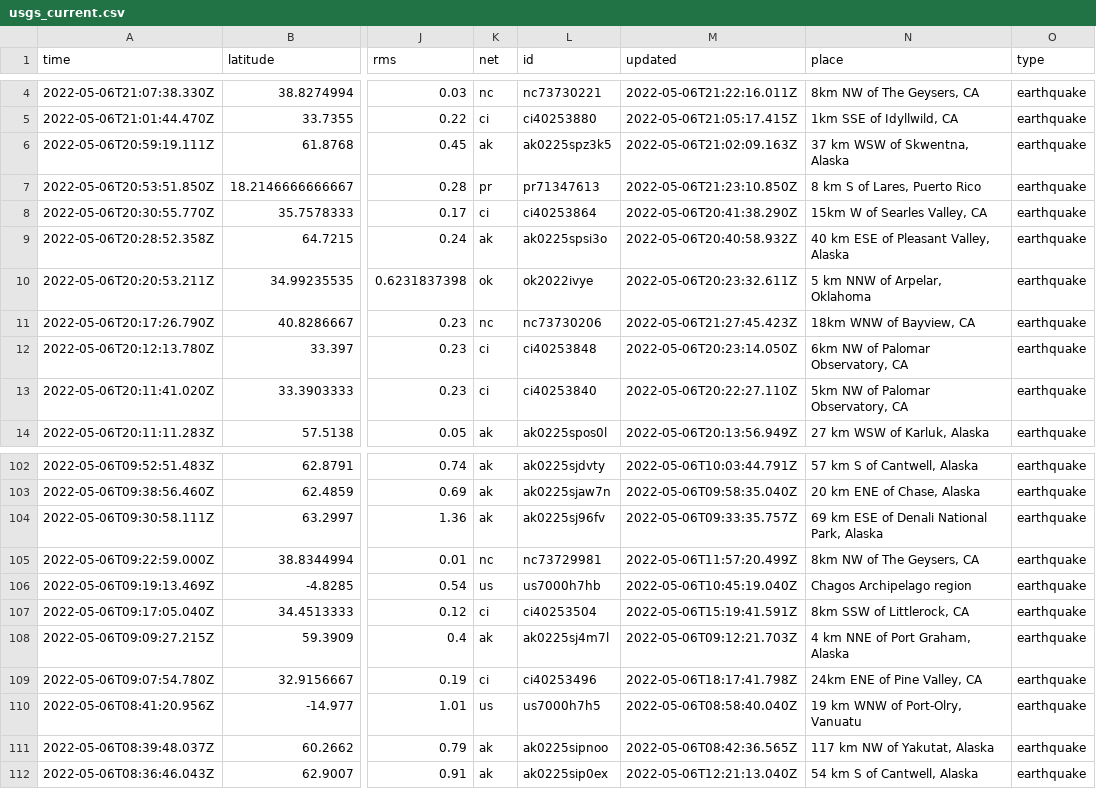
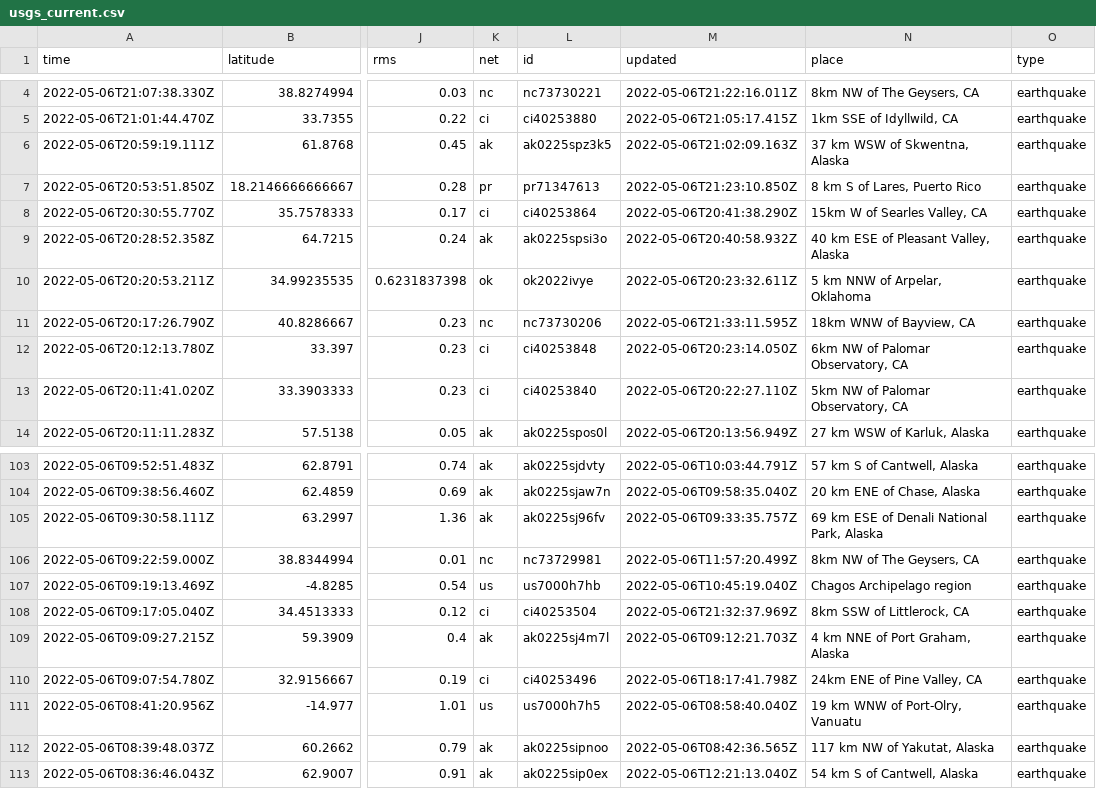
Before and after one commit to lizmurray3/my-data-robot, a CSV file: usgs_current.csv, drawn as a sheet; only a part is shown, gaps mark what is left out; addresses are those after the commit; the diff covers the shown part only; the diff names each change by its address in the sheet, - before the commit and + after, or states it on an @@ line.

```diff
--- a/usgs_current.csv
+++ b/usgs_current.csv
-M11 (updated): 2022-05-06T21:27:45.423Z
+M11 (updated): 2022-05-06T21:33:11.595Z
-M108 (updated): 2022-05-06T15:19:41.591Z
+M108 (updated): 2022-05-06T21:32:37.969Z
```
Also changed, not shown: 4 added rows, 4 removed rows and 3 edited cells elsewhere in this file.
